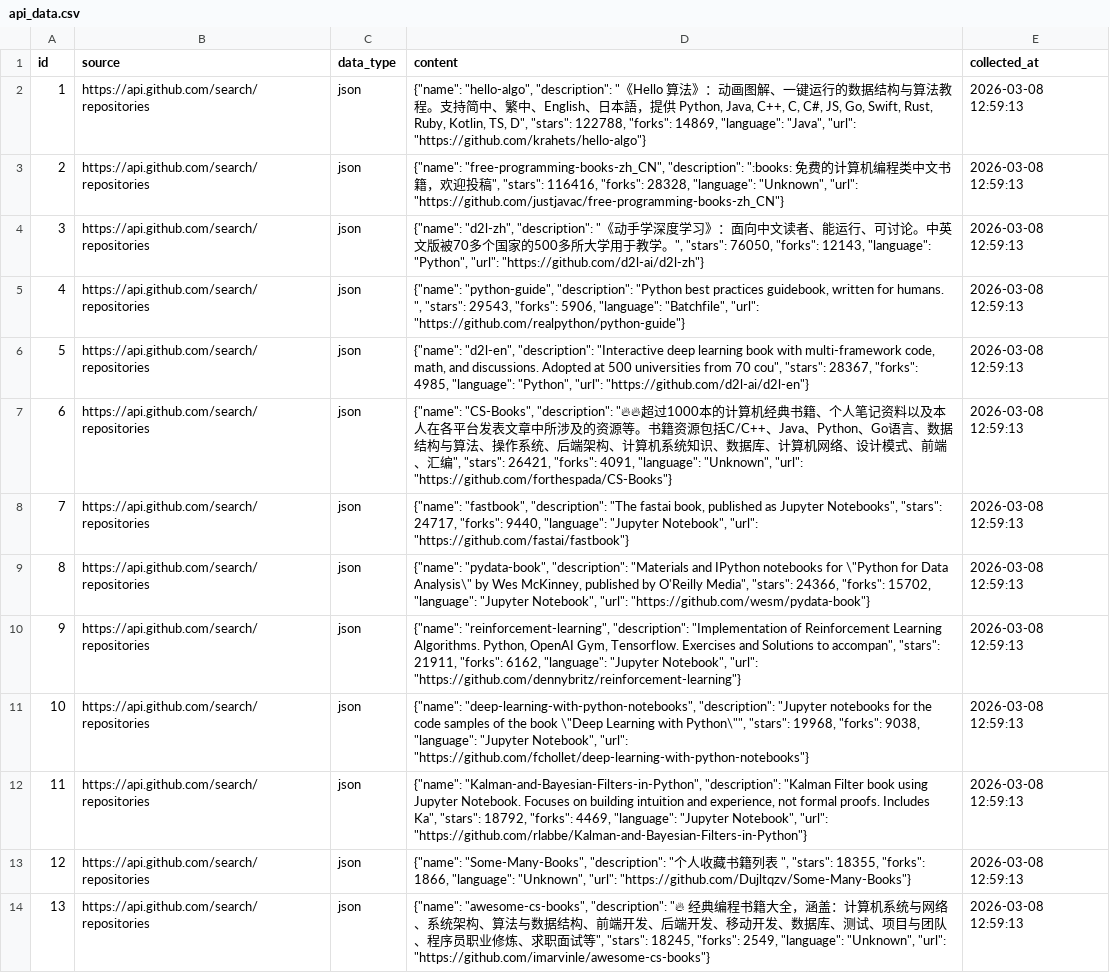
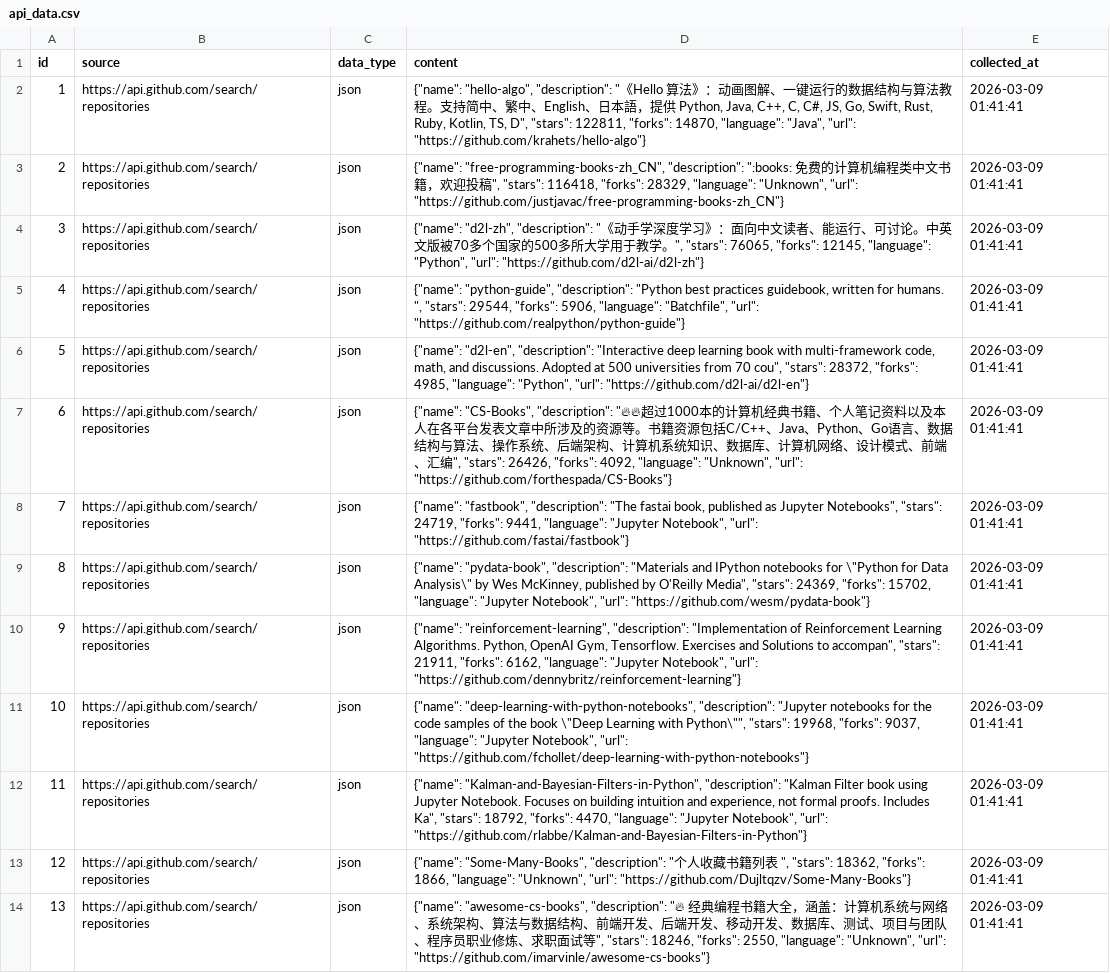
Before and after one commit to hanamostafaa/data-science-labs, a CSV file: Lab03 - Data Acquisition/notebooks/full_pipeline_deliverables/exports/api_data.csv, drawn as a sheet; only a part is shown; the diff covers the shown part only; the diff names each change by its address in the sheet, - before the commit and + after, or states it on an @@ line.

```diff
--- a/Lab03 - Data Acquisition/notebooks/full_pipeline_deliverables/exports/api_data.csv
+++ b/Lab03 - Data Acquisition/notebooks/full_pipeline_deliverables/exports/api_data.csv
-D2 (content): …D", "stars": 122788, "forks": 14869, "language": "Java",…
+D2 (content): …D", "stars": 122811, "forks": 14870, "language": "Java",…
-E2:E14 (collected_at): 2026-03-08 12:59:13
+E2:E14 (collected_at): 2026-03-09 01:41:41
-D3 (content): …", "stars": 116416, "forks": 28328, "language": "Unknown",…
+D3 (content): …", "stars": 116418, "forks": 28329, "language": "Unknown",…
-D4 (content): …", "stars": 76050, "forks": 12143, "language": "Python",…
+D4 (content): …", "stars": 76065, "forks": 12145, "language": "Python",…
-D5 (content): …", "stars": 29543, "forks": 5906,…
+D5 (content): …", "stars": 29544, "forks": 5906,…
-D6 (content): …cou", "stars": 28367, "forks": 4985,…
+D6 (content): …cou", "stars": 28372, "forks": 4985,…
-D7 (content): …汇编", "stars": 26421, "forks": 4091, "language": "Unknown", "url": "https://github.com/forthespada/CS-Books"}
+D7 (content): …汇编", "stars": 26426, "forks": 4092, "language": "Unknown", "url": "https://github.com/forthespada/CS-Books"}
-D8 (content): …Notebooks", "stars": 24717, "forks": 9440, "language": "Jupyter…
+D8 (content): …Notebooks", "stars": 24719, "forks": 9441, "language": "Jupyter…
-D9 (content): …Media", "stars": 24366, "forks": 15702,…
+D9 (content): …Media", "stars": 24369, "forks": 15702,…
-D11 (content): …19968, "forks": 9038, "language": "Jupyter…
+D11 (content): …19968, "forks": 9037, "language": "Jupyter…
-D12 (content): …18792, "forks": 4469, "language": "Jupyter…
+D12 (content): …18792, "forks": 4470, "language": "Jupyter…
-D13 (content): …", "stars": 18355, "forks": 1866,…
+D13 (content): …", "stars": 18362, "forks": 1866,…
-D14 (content): …", "stars": 18245, "forks": 2549, "language": "Unknown",…
+D14 (content): …", "stars": 18246, "forks": 2550, "language": "Unknown",…
```
Also changed, not shown: 17 edited cells elsewhere in this file, Lab03 - Data Acquisition/notebooks/full_pipeline_deliverables/exports/pipeline_logs.csv, 8 other files.
